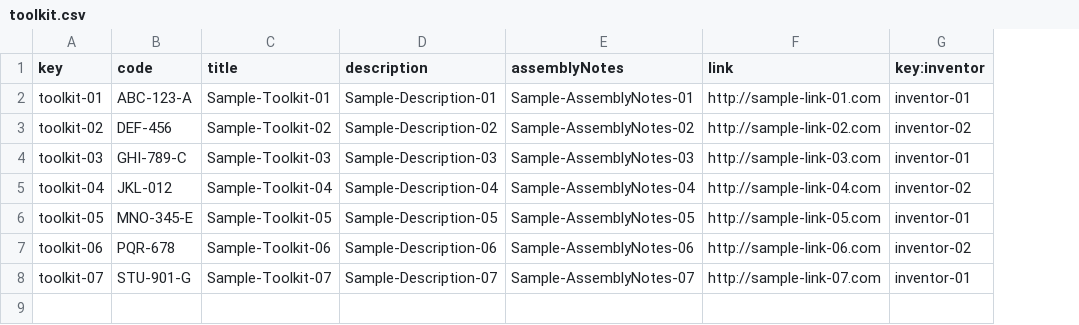
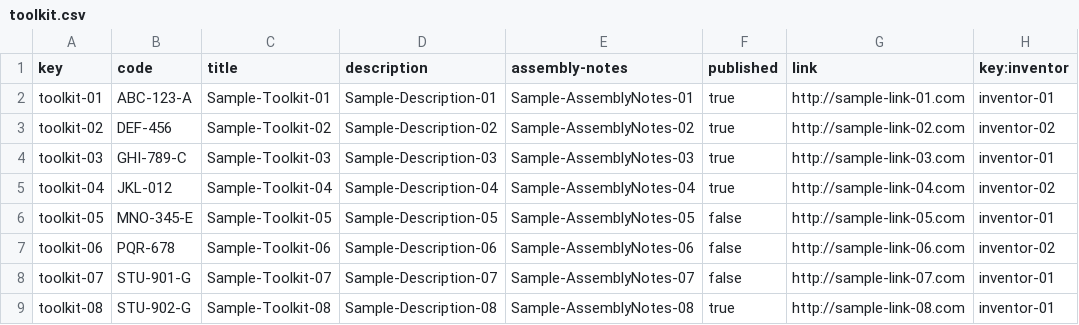
Before and after one commit to Alex-GF/Acme-Toolkits, a CSV file: src/main/webapp/WEB-INF/resources/sample-data/toolkit.csv, drawn as a sheet; the diff names each change by its address in the sheet, - before the commit and + after, or states it on an @@ line.

```diff
--- a/src/main/webapp/WEB-INF/resources/sample-data/toolkit.csv
+++ b/src/main/webapp/WEB-INF/resources/sample-data/toolkit.csv
+column F (published), rows 2-8: true | true | true | true | false | false | false
-E1: assemblyNotes
+E1: assembly-notes
+row 9: toolkit-08 | STU-902-G | Sample-Toolkit-08 | Sample-Description-08 | Sample-AssemblyNotes-08 | true | http://sample-link-08.com | inventor-01
```
Also changed, not shown: src/main/webapp/WEB-INF/resources/sample-data/item.csv, 14 other files.
